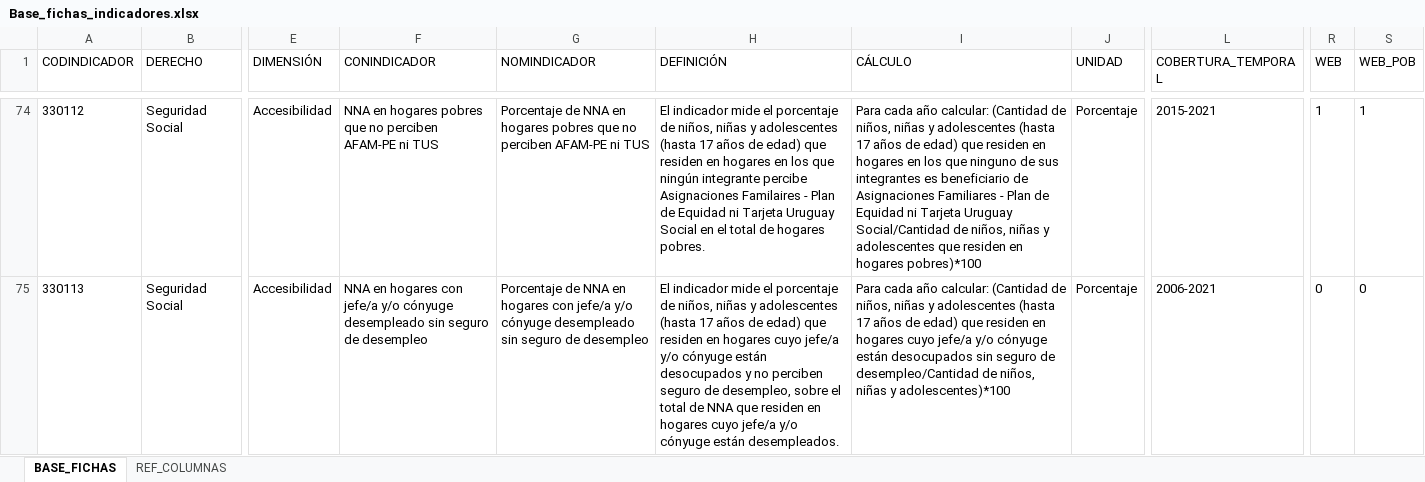
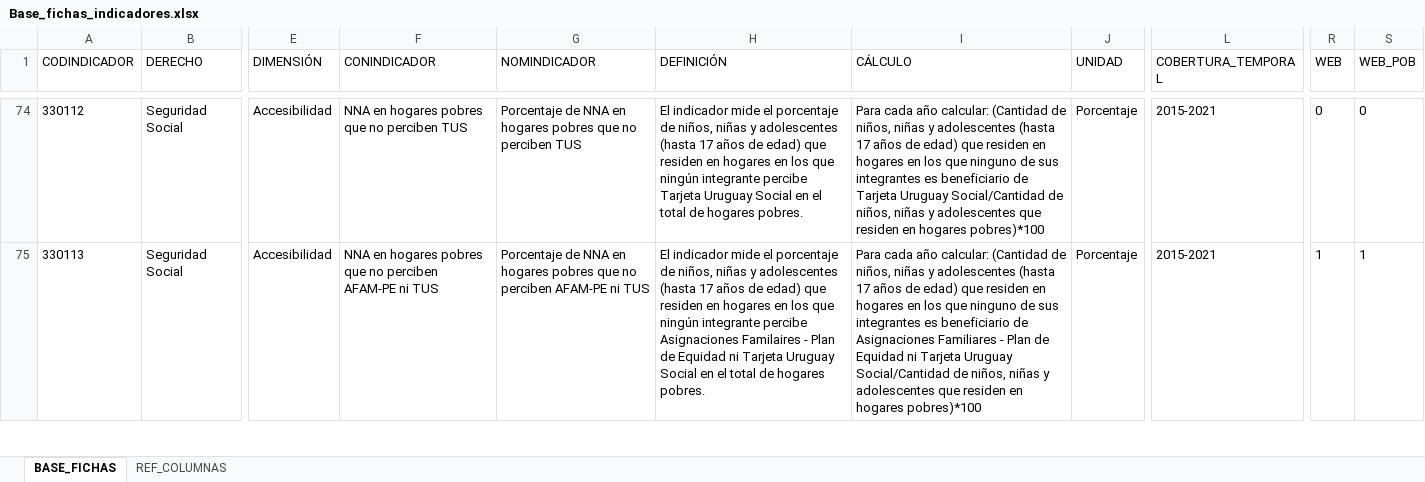
Before and after one commit to UMAD-FCS/DESCA-app, an Excel workbook: Data/Base_fichas_indicadores.xlsx, sheet BASE_FICHAS, drawn as a sheet; only a part is shown, gaps mark what is left out; values as stored, in another font and other column widths than the file's, no borders; the diff covers the shown part only; the diff names each change by its address in the sheet, - before the commit and + after, or states it on an @@ line.

```diff
--- a/Data/Base_fichas_indicadores.xlsx (sheet BASE_FICHAS)
+++ b/Data/Base_fichas_indicadores.xlsx (sheet BASE_FICHAS)
-F74 (CONINDICADOR): …no perciben AFAM-PE ni TUS
+F74 (CONINDICADOR): …no perciben TUS
-G74 (NOMINDICADOR): …no perciben AFAM-PE ni TUS
+G74 (NOMINDICADOR): …no perciben TUS
-H74 (DEFINICIÓN): …integrante percibe Asignaciones Familaires - Plan de Equidad ni Tarjeta Uruguay…
+H74 (DEFINICIÓN): …integrante percibe Tarjeta Uruguay…
-I74 (CÁLCULO): …beneficiario de Asignaciones Familiares - Plan de Equidad ni Tarjeta Uruguay…
+I74 (CÁLCULO): …beneficiario de Tarjeta Uruguay…
-R74 (WEB): 1
+R74 (WEB): 0
-S74 (WEB_POB): 1
+S74 (WEB_POB): 0
-F75 (CONINDICADOR): …en hogares con jefe/a y/o cónyuge desempleado sin seguro de desempleo
+F75 (CONINDICADOR): …en hogares pobres que no perciben AFAM-PE ni TUS
-G75 (NOMINDICADOR): …en hogares con jefe/a y/o cónyuge desempleado sin seguro de desempleo
+G75 (NOMINDICADOR): …en hogares pobres que no perciben AFAM-PE ni TUS
-H75 (DEFINICIÓN): …en hogares cuyo jefe/a y/o cónyuge están desocupados y no perciben seguro de desempleo, sobre el total de NNA que residen en hogares cuyo jefe/a y/o cónyuge están desempleados.
+H75 (DEFINICIÓN): …en hogares en los que ningún integrante percibe Asignaciones Familaires - Plan de Equidad ni Tarjeta Uruguay Social en el total de hogares pobres.
-I75 (CÁLCULO): …en hogares cuyo jefe/a y/o cónyuge están desocupados sin seguro de desempleo/Cantidad de niños, niñas y adolescentes)*100
+I75 (CÁLCULO): …en hogares en los que ninguno de sus integrantes es beneficiario de Asignaciones Familiares - Plan de Equidad ni Tarjeta Uruguay Social/Cantidad de niños, niñas y adolescentes que residen en hogares pobres)*100
-L75 (COBERTURA_TEMPORAL): 2006-2021
+L75 (COBERTURA_TEMPORAL): 2015-2021
-R75 (WEB): 0
+R75 (WEB): 1
-S75 (WEB_POB): 0
+S75 (WEB_POB): 1
```
Also changed, not shown: 74 edited cells elsewhere in this sheet, 1 other file.
